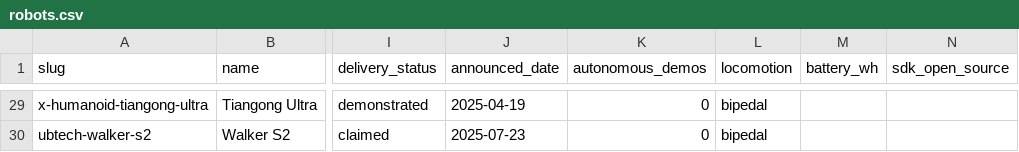
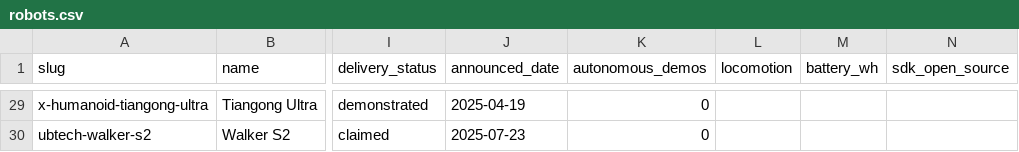
Before and after one commit to siebej/humanoidrecord-data, a CSV file: robots.csv, drawn as a sheet; only a part is shown, gaps mark what is left out; the diff covers the shown part only; the diff names each change by its address in the sheet, - before the commit and + after, or states it on an @@ line.

```diff
--- a/robots.csv
+++ b/robots.csv
-L29:L30 (locomotion): bipedal
+L29:L30 (locomotion): (empty)
```
Also changed, not shown: 17 edited cells elsewhere in this file, 30 other files.
